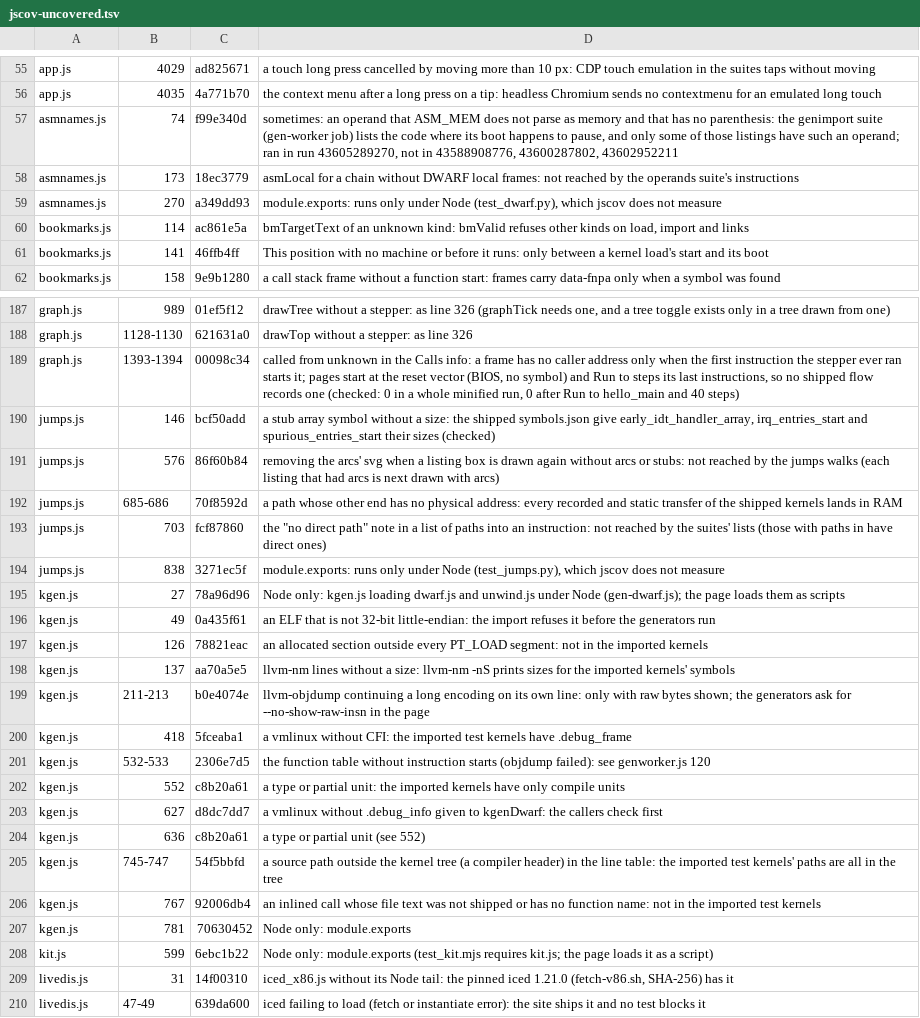
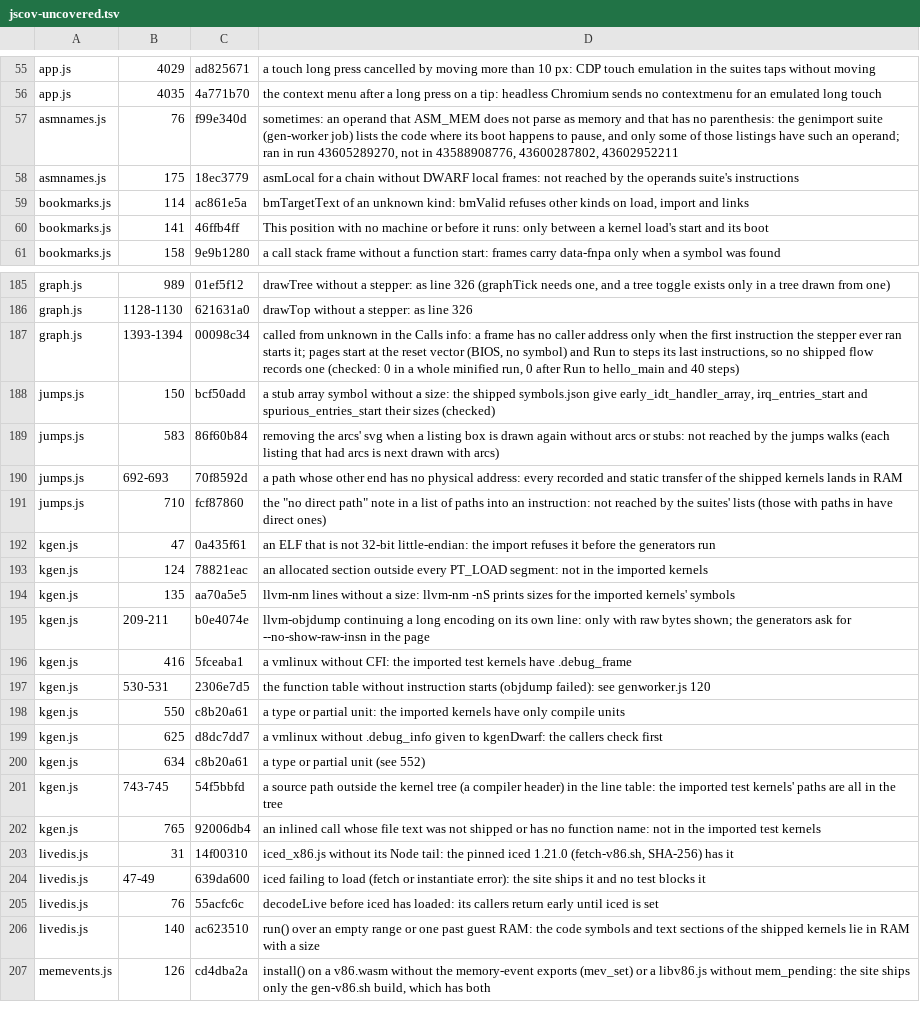
Before and after one commit to d33tah/minimal-kernel-build, a TSV file: site/jscov-uncovered.tsv, drawn as a sheet; only a part is shown, gaps mark what is left out; the shorter side is filled out with more unchanged rows; removed rows and columns are numbered as before the commit, all else as after; the diff covers the shown part only; the diff names each change by its address in the sheet, - before the commit and + after, or states it on an @@ line.

```diff
--- a/site/jscov-uncovered.tsv
+++ b/site/jscov-uncovered.tsv
-B57: 74
+B57: 76
-B58: 173
+B58: 175
-row 59: asmnames.js | 270 | a349dd93 | module.exports: runs only under Node (test_dwarf.py), which jscov does not measure
-B188: 146
+B188: 150
-B189: 576
+B189: 583
-B190: 685-686
+B190: 692-693
-B191: 703
+B191: 710
-row 194: jumps.js | 838 | 3271ec5f | module.exports: runs only under Node (test_jumps.py), which jscov does not measure
-row 195: kgen.js | 27 | 78a96d96 | Node only: kgen.js loading dwarf.js and unwind.js under Node (gen-dwarf.js); the page loads them as scripts
-B192: 49
+B192: 47
-B193: 126
+B193: 124
-B194: 137
+B194: 135
-B195: 211-213
+B195: 209-211
-B196: 418
+B196: 416
-B197: 532-533
+B197: 530-531
-B198: 552
+B198: 550
-B199: 627
+B199: 625
-B200: 636
+B200: 634
-B201: 745-747
+B201: 743-745
-B202: 767
+B202: 765
-row 207: kgen.js | 781 | 70630452 | Node only: module.exports
-row 208: kit.js | 599 | 6ebc1b22 | Node only: module.exports (test_kit.mjs requires kit.js; the page loads it as a script)
```
Also changed, not shown: 3 removed rows and 58 edited cells elsewhere in this file, 31 other files.
